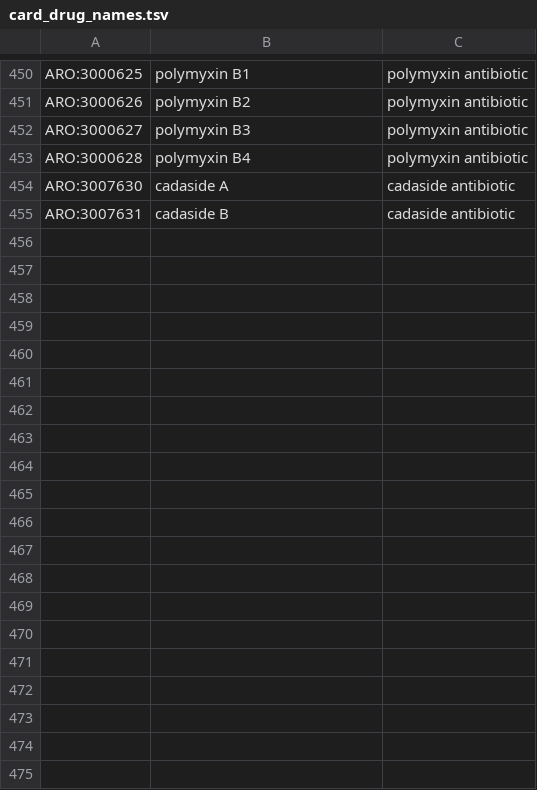
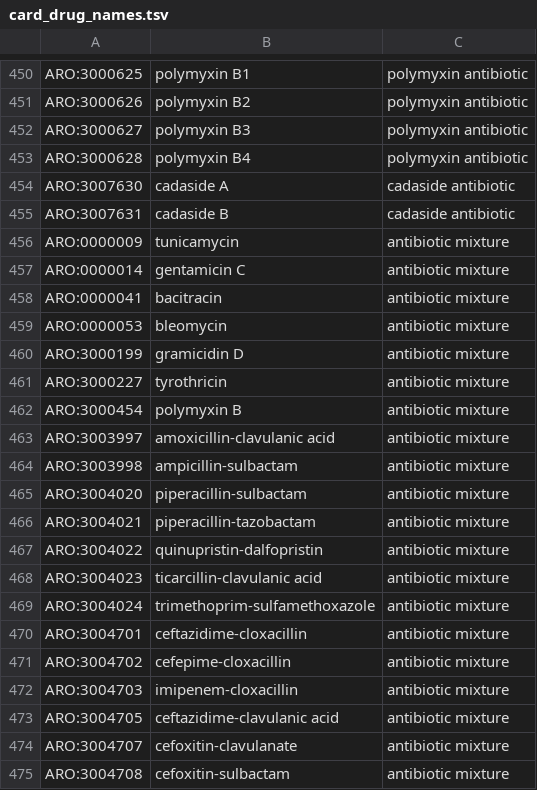
Before and after one commit to interpretAMR/AMRrulesCuration, a TSV file: validation/card_drug_names.tsv, drawn as a sheet; only a part is shown, gaps mark what is left out; the diff covers the shown part only; the diff names each change by its address in the sheet, - before the commit and + after, or states it on an @@ line.

Commit message:
added beta-lactam + inhibitor drugs

```diff
--- a/validation/card_drug_names.tsv
+++ b/validation/card_drug_names.tsv
+row 456: ARO:0000009 | tunicamycin | antibiotic mixture
+row 457: ARO:0000014 | gentamicin C | antibiotic mixture
+row 458: ARO:0000041 | bacitracin | antibiotic mixture
+row 459: ARO:0000053 | bleomycin | antibiotic mixture
+row 460: ARO:3000199 | gramicidin D | antibiotic mixture
+row 461: ARO:3000227 | tyrothricin | antibiotic mixture
+row 462: ARO:3000454 | polymyxin B | antibiotic mixture
+row 463: ARO:3003997 | amoxicillin-clavulanic acid | antibiotic mixture
+row 464: ARO:3003998 | ampicillin-sulbactam | antibiotic mixture
+row 465: ARO:3004020 | piperacillin-sulbactam | antibiotic mixture
+row 466: ARO:3004021 | piperacillin-tazobactam | antibiotic mixture
+row 467: ARO:3004022 | quinupristin-dalfopristin | antibiotic mixture
+row 468: ARO:3004023 | ticarcillin-clavulanic acid | antibiotic mixture
+row 469: ARO:3004024 | trimethoprim-sulfamethoxazole | antibiotic mixture
+row 470: ARO:3004701 | ceftazidime-cloxacillin | antibiotic mixture
+row 471: ARO:3004702 | cefepime-cloxacillin | antibiotic mixture
+row 472: ARO:3004703 | imipenem-cloxacillin | antibiotic mixture
+row 473: ARO:3004705 | ceftazidime-clavulanic acid | antibiotic mixture
+row 474: ARO:3004707 | cefoxitin-clavulanate | antibiotic mixture
+row 475: ARO:3004708 | cefoxitin-sulbactam | antibiotic mixture
```
Also changed, not shown: 18 added rows elsewhere in this file, 1 other file.
